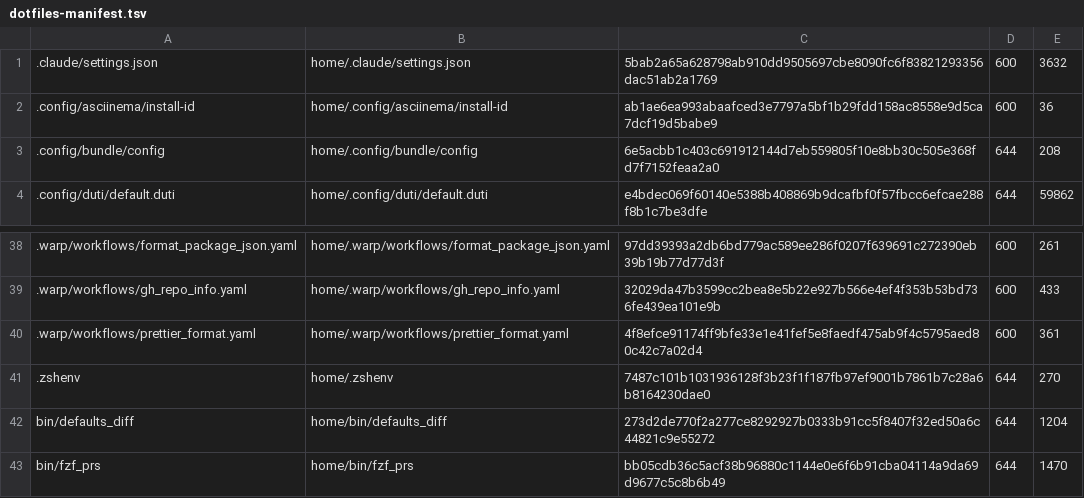
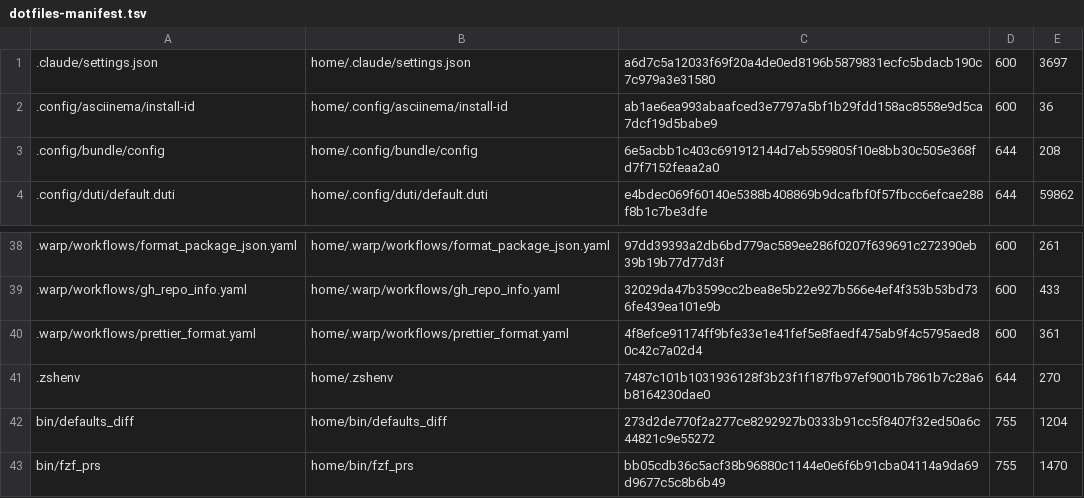
Before and after one commit to andrewmcodes/dotfiles, a TSV file: config/dotfiles-manifest.tsv, drawn as a sheet; only a part is shown, gaps mark what is left out.

```diff
--- a/config/dotfiles-manifest.tsv
+++ b/config/dotfiles-manifest.tsv
@@ -1,2 +1,2 @@
-.claude/settings.json	home/.claude/settings.json	5bab2a65a628798ab910dd9505697cbe8090fc6f83821293356dac51ab2a1769	600	3632
+.claude/settings.json	home/.claude/settings.json	a6d7c5a12033f69f20a4de0ed8196b5879831ecfc5bdacb190c7c979a3e31580	600	3697
 .config/asciinema/install-id	home/.config/asciinema/install-id	ab1ae6ea993abaafced3e7797a5bf1b29fdd158ac8558e9d5ca7dcf19d5babe9	600	36
@@ -41,3 +41,3 @@
 .zshenv	home/.zshenv	7487c101b1031936128f3b23f1f187fb97ef9001b7861b7c28a6b8164230dae0	644	270
-bin/defaults_diff	home/bin/defaults_diff	273d2de770f2a277ce8292927b0333b91cc5f8407f32ed50a6c44821c9e55272	644	1204
-bin/fzf_prs	home/bin/fzf_prs	bb05cdb36c5acf38b96880c1144e0e6f6b91cba04114a9da69d9677c5c8b6b49	644	1470
+bin/defaults_diff	home/bin/defaults_diff	273d2de770f2a277ce8292927b0333b91cc5f8407f32ed50a6c44821c9e55272	755	1204
+bin/fzf_prs	home/bin/fzf_prs	bb05cdb36c5acf38b96880c1144e0e6f6b91cba04114a9da69d9677c5c8b6b49	755	1470
```
Also changed, not shown: 3 other files.
